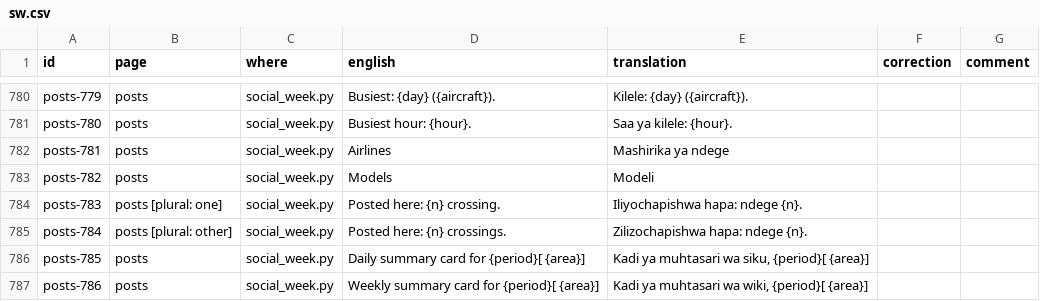
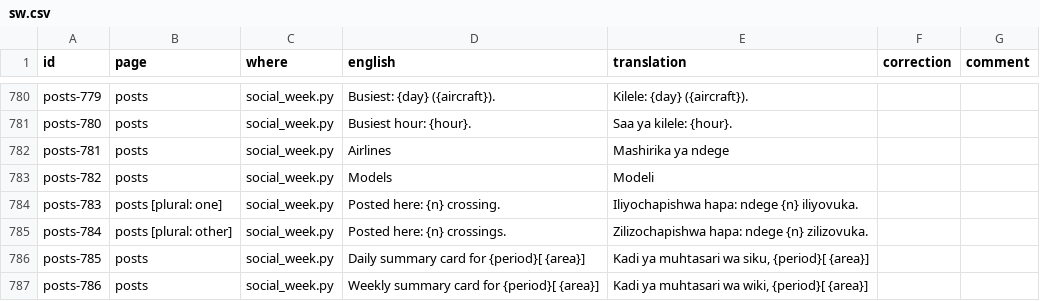
Before and after one commit to regis57/ZenithBoard, a CSV file: docs/translations/sw.csv, drawn as a sheet; only a part is shown, gaps mark what is left out.

```diff
--- a/docs/translations/sw.csv
+++ b/docs/translations/sw.csv
@@ -783,4 +783,4 @@ posts-781,posts,social_week.py,Airlines,Mashirika ya ndege,,
 posts-782,posts,social_week.py,Models,Modeli,,
-posts-783,posts [plural: one],social_week.py,Posted here: {n} crossing.,Iliyochapishwa hapa: ndege {n}.,,
-posts-784,posts [plural: other],social_week.py,Posted here: {n} crossings.,Zilizochapishwa hapa: ndege {n}.,,
+posts-783,posts [plural: one],social_week.py,Posted here: {n} crossing.,Iliyochapishwa hapa: ndege {n} iliyovuka.,,
+posts-784,posts [plural: other],social_week.py,Posted here: {n} crossings.,Zilizochapishwa hapa: ndege {n} zilizovuka.,,
 posts-785,posts,social_week.py,Daily summary card for {period}[ {area}],"Kadi ya muhtasari wa siku, {period}[ {area}]",,
```
Also changed, not shown: docs/translations/de.csv, docs/translations/pl.csv, 50 other files.
